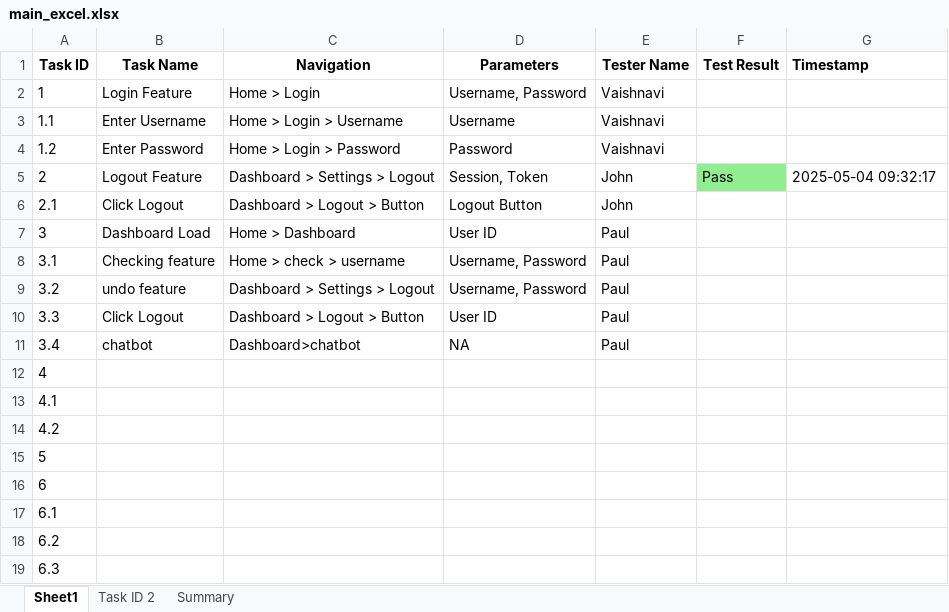
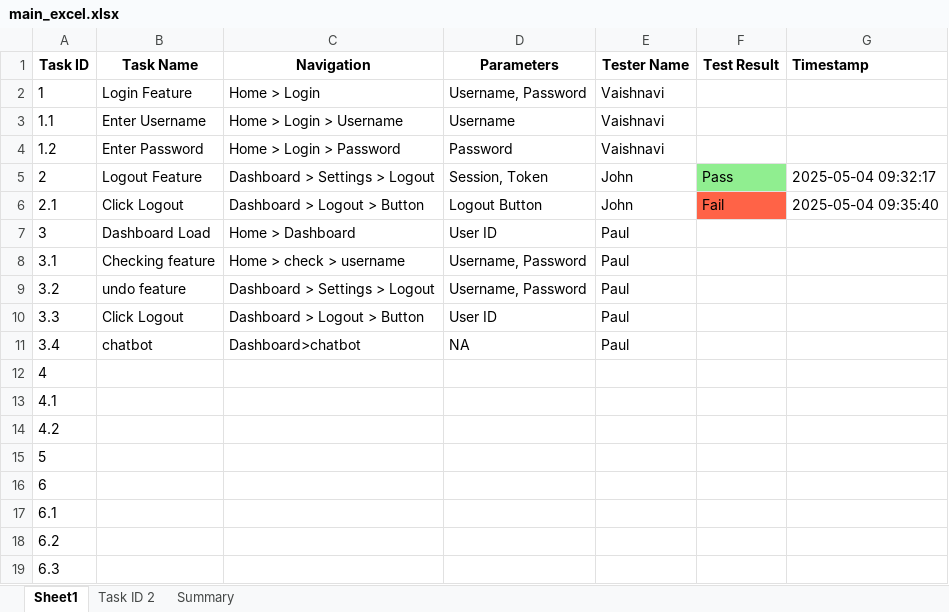
Before and after one commit to Anvaishxx0/Testing-Documentation, an Excel workbook: main_excel.xlsx, sheet Sheet1, drawn as a sheet; values as stored, in another font and other column widths than the file's, no borders; the diff names each change by its address in the sheet, - before the commit and + after, or states it on an @@ line.

```diff
--- a/main_excel.xlsx (sheet Sheet1)
+++ b/main_excel.xlsx (sheet Sheet1)
-F6 (Test Result): (empty)
+F6 (Test Result): Fail
-F6 fill: none
+F6 fill: #FF6347
-G6 (Timestamp): (empty)
+G6 (Timestamp): 2025-05-04 09:35:40
```
Also changed, not shown: sheet Task ID 2, sheet Summary, charts or pictures.
